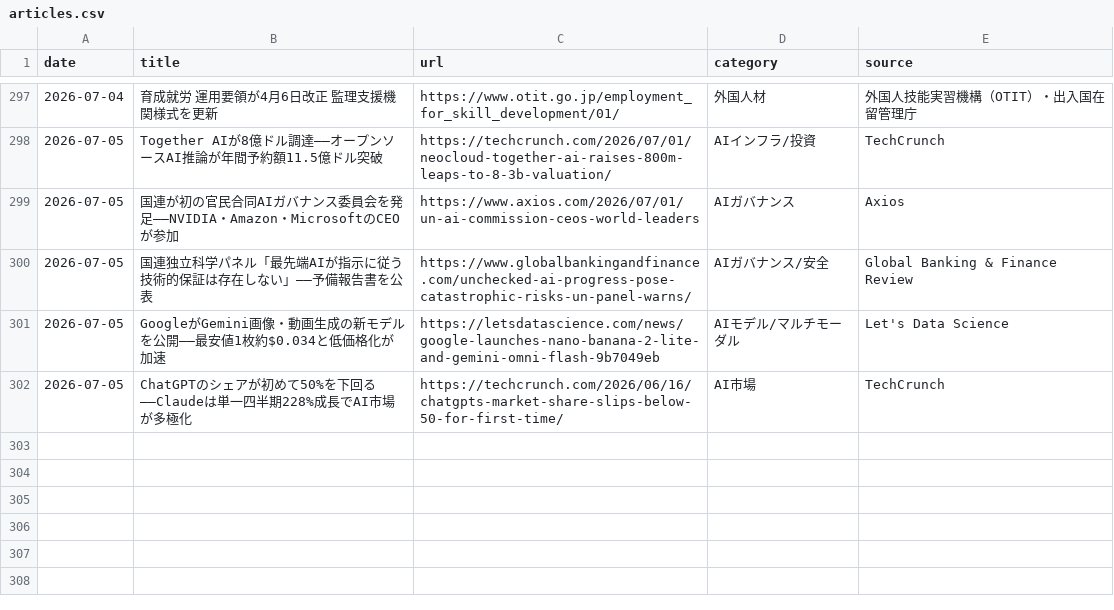
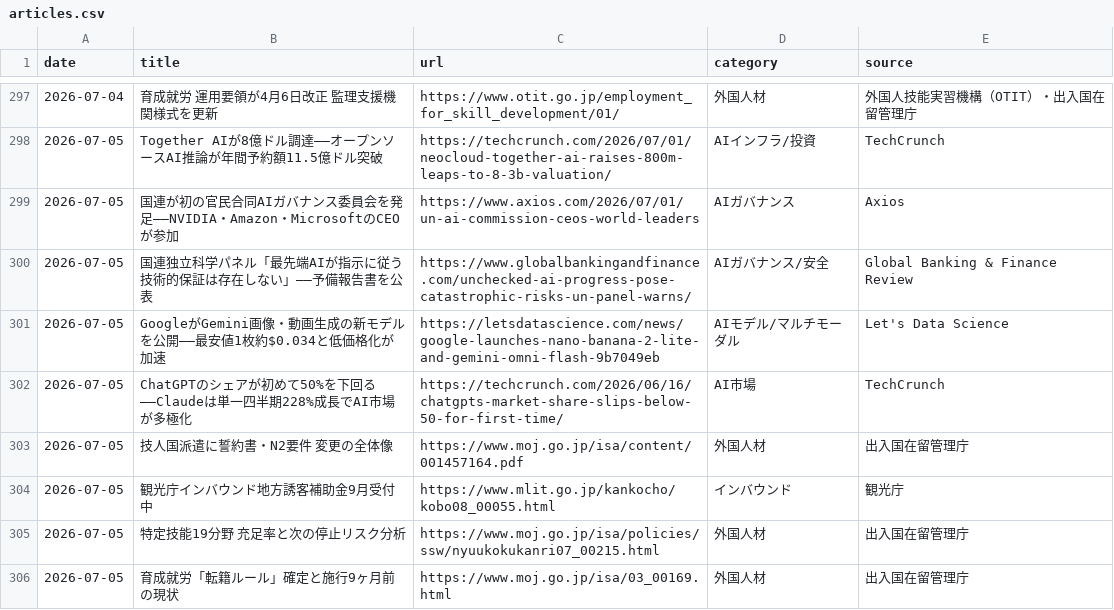
Before and after one commit to kedswithai/c-owl, a CSV file: history/articles.csv, drawn as a sheet; only a part is shown, gaps mark what is left out; the diff names each change by its address in the sheet, - before the commit and + after, or states it on an @@ line.

```diff
--- a/history/articles.csv
+++ b/history/articles.csv
+row 303: 2026-07-05 | 技人国派遣に誓約書・N2要件 変更の全体像 | https://www.moj.go.jp/isa/content/001457164.pdf | 外国人材 | 出入国在留管理庁
+row 304: 2026-07-05 | 観光庁インバウンド地方誘客補助金9月受付中 | https://www.mlit.go.jp/kankocho/kobo08_00055.html | インバウンド | 観光庁
+row 305: 2026-07-05 | 特定技能19分野 充足率と次の停止リスク分析 | https://www.moj.go.jp/isa/policies/ssw/nyuukokukanri07_00215.html | 外国人材 | 出入国在留管理庁
+row 306: 2026-07-05 | 育成就労「転籍ルール」確定と施行9ヶ月前の現状 | https://www.moj.go.jp/isa/03_00169.html | 外国人材 | 出入国在留管理庁
```
Also changed, not shown: 1 other file.
